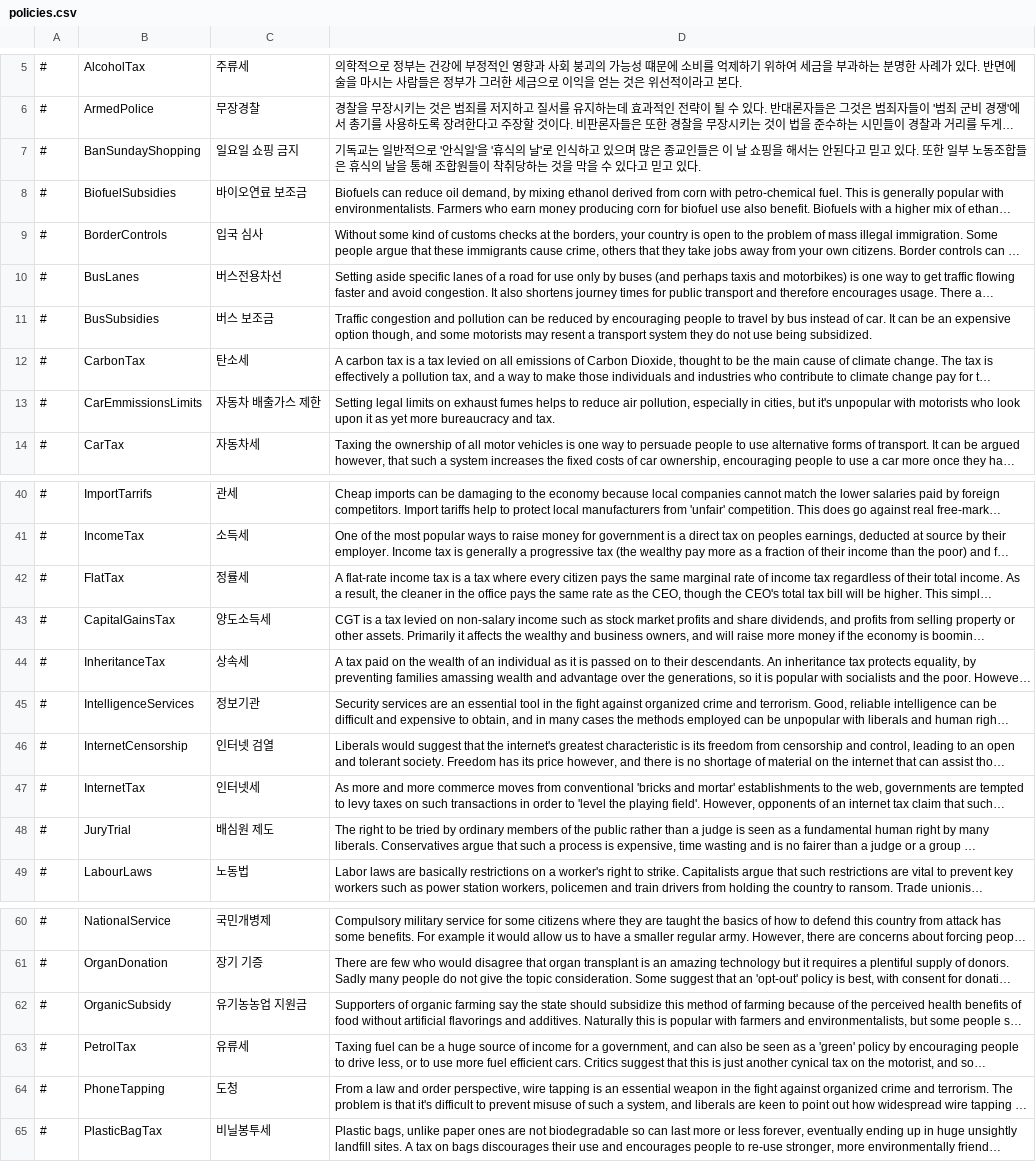
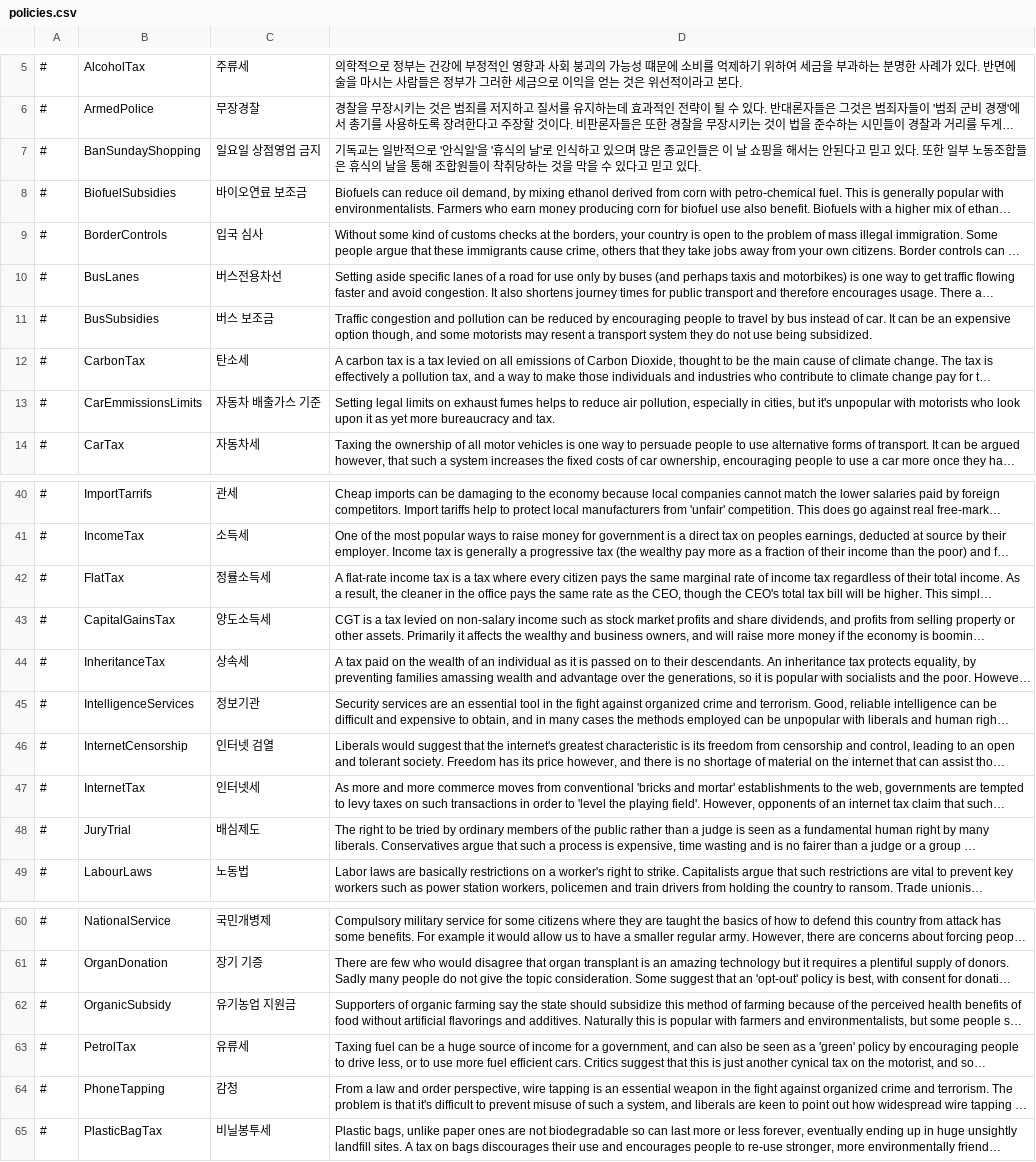
Before and after one commit to whiteforce4/Democracy4KoreanTranslation, a CSV file: Korean/policies.csv, drawn as a sheet; only a part is shown, gaps mark what is left out; long unchanged cells end in …; the diff covers the shown part only; the diff names each change by its address in the sheet, - before the commit and + after, or states it on an @@ line.

Commit message:
Update policies.csv

```diff
--- a/Korean/policies.csv
+++ b/Korean/policies.csv
-C7: 일요일 쇼핑 금지
+C7: 일요일 상점영업 금지
-C13: 자동차 배출가스 제한
+C13: 자동차 배출가스 기준
-C42: 정률세
+C42: 정률소득세
-C48: 배심원 제도
+C48: 배심제도
-C62: 유기농농업 지원금
+C62: 유기농업 지원금
-C64: 도청
+C64: 감청
```
Also changed, not shown: 5 edited cells elsewhere in this file.
